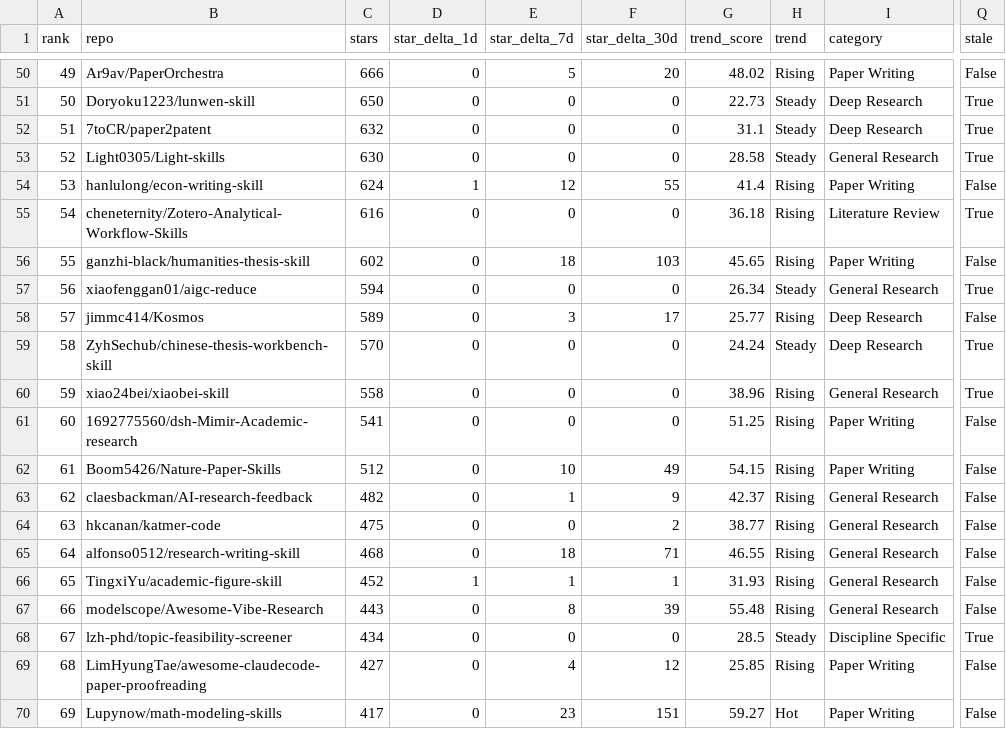
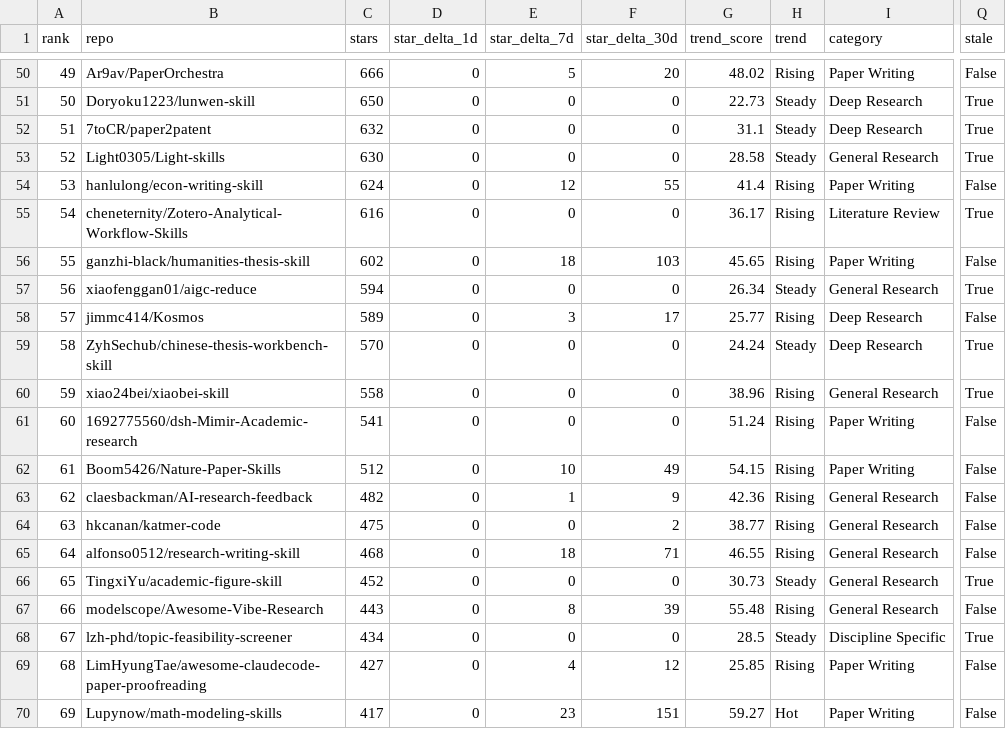
Before and after one commit to kael-odin/awesome-academic-research-skills, a CSV file: data/rankings.csv, drawn as a sheet; only a part is shown, gaps mark what is left out; the diff covers the shown part only; the diff names each change by its address in the sheet, - before the commit and + after, or states it on an @@ line.

```diff
--- a/data/rankings.csv
+++ b/data/rankings.csv
-D54 (star_delta_1d): 1
+D54 (star_delta_1d): 0
-G55 (trend_score): 36.18
+G55 (trend_score): 36.17
-G61 (trend_score): 51.25
+G61 (trend_score): 51.24
-G63 (trend_score): 42.37
+G63 (trend_score): 42.36
-D66 (star_delta_1d): 1
+D66 (star_delta_1d): 0
-E66 (star_delta_7d): 1
+E66 (star_delta_7d): 0
-F66 (star_delta_30d): 1
+F66 (star_delta_30d): 0
-G66 (trend_score): 31.93
+G66 (trend_score): 30.73
-H66 (trend): Rising
+H66 (trend): Steady
-Q66 (stale): False
+Q66 (stale): True
```
Also changed, not shown: 54 edited cells elsewhere in this file, 10 other files.
